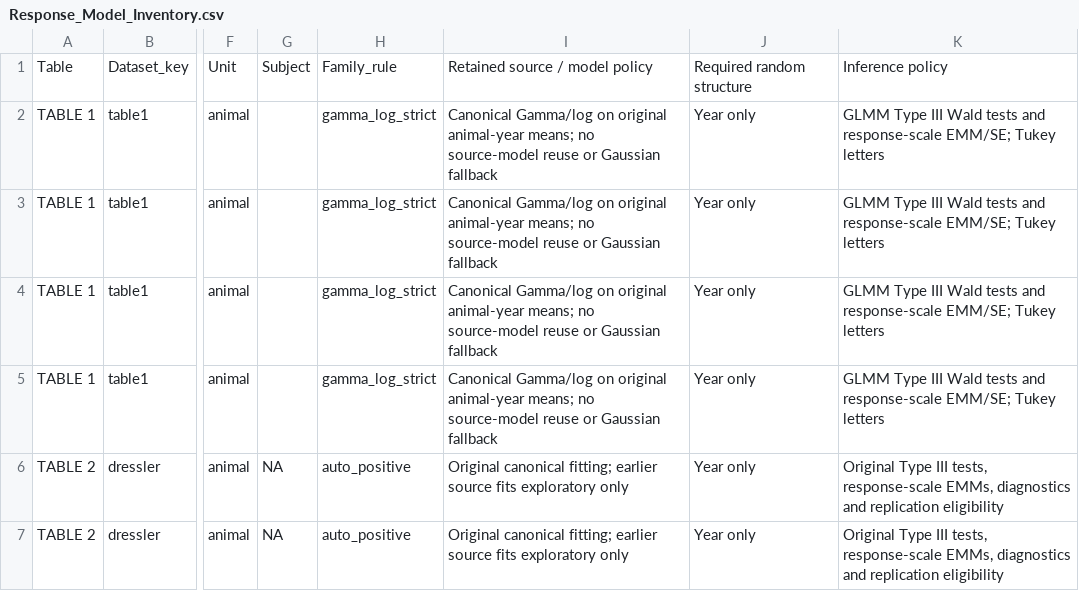
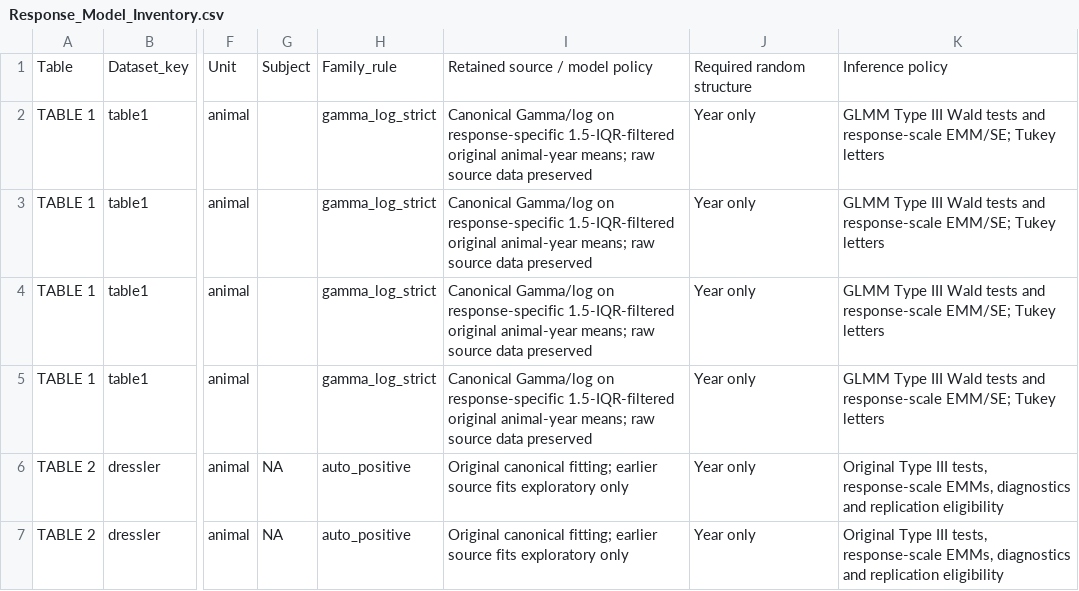
Before and after one commit to SlayerM21/Grazing-VF-Spatial-Productivity, a CSV file: Response_Model_Inventory.csv, drawn as a sheet; only a part is shown, gaps mark what is left out; the diff names each change by its address in the sheet, - before the commit and + after, or states it on an @@ line.

Commit message:
Screen all Table 1 season responses with response-specific 1.5 IQR exclusions

```diff
--- a/Response_Model_Inventory.csv
+++ b/Response_Model_Inventory.csv
-I2:I5: …Gamma/log on original animal-year means; no source-model reuse or Gaussian fallback
+I2:I5: …Gamma/log on response-specific 1.5-IQR-filtered original animal-year means; raw source data preserved
```
Also changed, not shown: Complete_Response_Model_List.csv, 11 other files.
